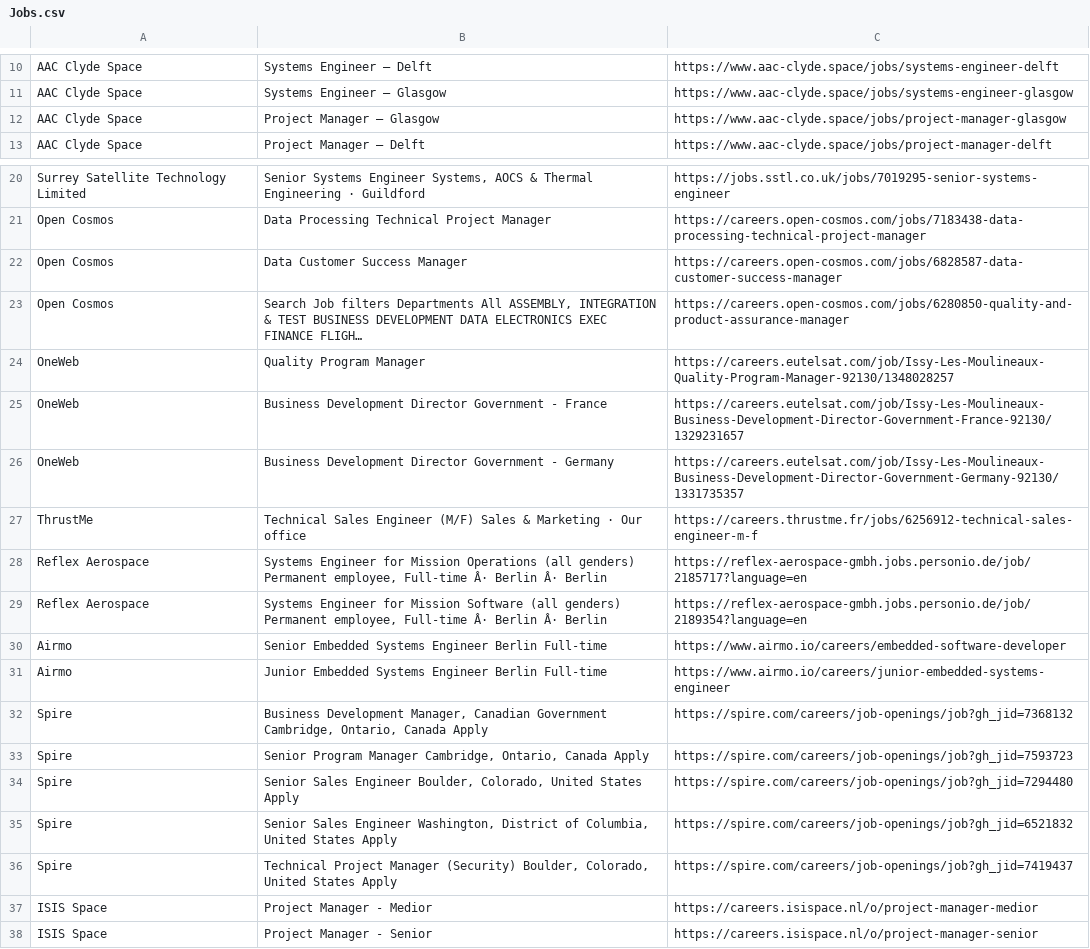
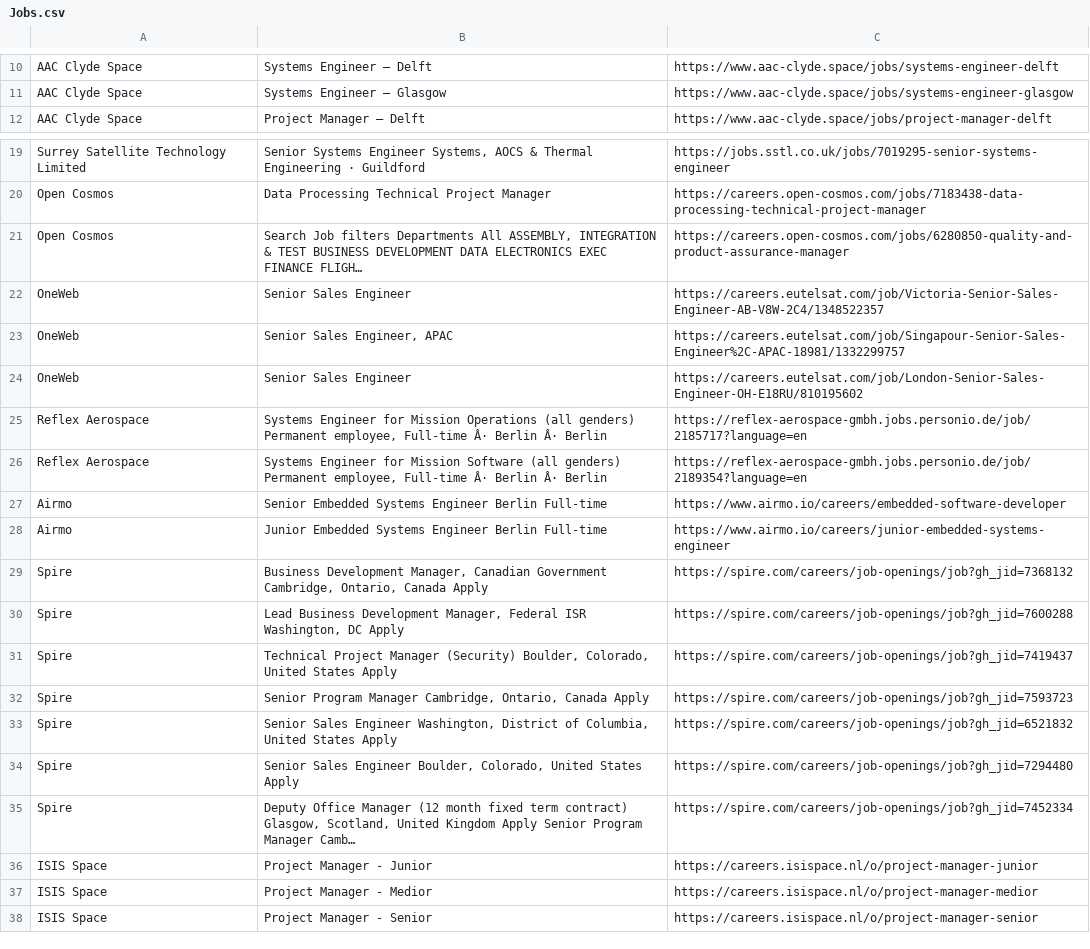
Before and after one commit to gourav1511/newspace-jobs, a CSV file: scraper/Jobs.csv, drawn as a sheet; only a part is shown, gaps mark what is left out.

```diff
--- a/scraper/Jobs.csv
+++ b/scraper/Jobs.csv
@@ -11,3 +11,2 @@ AAC Clyde Space,Systems Engineer – Delft,https://www.aac-clyde.space/jobs/syst
 AAC Clyde Space,Systems Engineer – Glasgow,https://www.aac-clyde.space/jobs/systems-engineer-glasgow
-AAC Clyde Space,Project Manager – Glasgow,https://www.aac-clyde.space/jobs/project-manager-glasgow
 AAC Clyde Space,Project Manager – Delft,https://www.aac-clyde.space/jobs/project-manager-delft
@@ -21,8 +20,6 @@ Surrey Satellite Technology Limited,"Senior Systems Engineer Systems, AOCS & The
 Open Cosmos,Data Processing Technical Project Manager,https://careers.open-cosmos.com/jobs/7183438-data-processing-technical-project-manager
-Open Cosmos,Data Customer Success Manager,https://careers.open-cosmos.com/jobs/6828587-data-customer-success-manager
 Open Cosmos,"Search Job filters Departments All ASSEMBLY, INTEGRATION & TEST BUSINESS DEVELOPMENT DATA ELECTRONICS EXEC FINANCE FLIGH…",https://careers.open-cosmos.com/jobs/6280850-quality-and-product-assurance-manager
-OneWeb,Quality Program Manager,https://careers.eutelsat.com/job/Issy-Les-Moulineaux-Quality-Program-Manager-92130/1348028257
-OneWeb,Business Development Director Government - France,https://careers.eutelsat.com/job/Issy-Les-Moulineaux-Business-Development-Director-Government-France-92130/1329231657
-OneWeb,Business Development Director Government - Germany,https://careers.eutelsat.com/job/Issy-Les-Moulineaux-Business-Development-Director-Government-Germany-92130/1331735357
-ThrustMe,Technical Sales Engineer (M/F) Sales & Marketing · Our office,https://careers.thrustme.fr/jobs/6256912-technical-sales-engineer-m-f
+OneWeb,Senior Sales Engineer,https://careers.eutelsat.com/job/Victoria-Senior-Sales-Engineer-AB-V8W-2C4/1348522357
+OneWeb,"Senior Sales Engineer, APAC",https://careers.eutelsat.com/job/Singapour-Senior-Sales-Engineer%2C-APAC-18981/1332299757
+OneWeb,Senior Sales Engineer,https://careers.eutelsat.com/job/London-Senior-Sales-Engineer-OH-E18RU/810195602
 Reflex Aerospace,"Systems Engineer for Mission Operations (all genders) Permanent employee, Full-time Â· Berlin Â· Berlin",https://reflex-aerospace-gmbh.jobs.personio.de/job/2185717?language=en
@@ -32,6 +29,9 @@ Airmo,Junior Embedded Systems Engineer Berlin Full-time,https://www.airmo.io/car
 Spire,"Business Development Manager, Canadian Government Cambridge, Ontario, Canada Apply",https://spire.com/careers/job-openings/job?gh_jid=7368132
+Spire,"Lead Business Development Manager, Federal ISR Washington, DC Apply",https://spire.com/careers/job-openings/job?gh_jid=7600288
+Spire,"Technical Project Manager (Security) Boulder, Colorado, United States Apply",https://spire.com/careers/job-openings/job?gh_jid=7419437
 Spire,"Senior Program Manager Cambridge, Ontario, Canada Apply",https://spire.com/careers/job-openings/job?gh_jid=7593723
+Spire,"Senior Sales Engineer Washington, District of Columbia, United States Apply",https://spire.com/careers/job-openings/job?gh_jid=6521832
 Spire,"Senior Sales Engineer Boulder, Colorado, United States Apply",https://spire.com/careers/job-openings/job?gh_jid=7294480
-Spire,"Senior Sales Engineer Washington, District of Columbia, United States Apply",https://spire.com/careers/job-openings/job?gh_jid=6521832
-Spire,"Technical Project Manager (Security) Boulder, Colorado, United States Apply",https://spire.com/careers/job-openings/job?gh_jid=7419437
+Spire,"Deputy Office Manager (12 month fixed term contract) Glasgow, Scotland, United Kingdom Apply Senior Program Manager Camb…",https://spire.com/careers/job-openings/job?gh_jid=7452334
+ISIS Space,Project Manager - Junior,https://careers.isispace.nl/o/project-manager-junior
 ISIS Space,Project Manager - Medior,https://careers.isispace.nl/o/project-manager-medior
```
